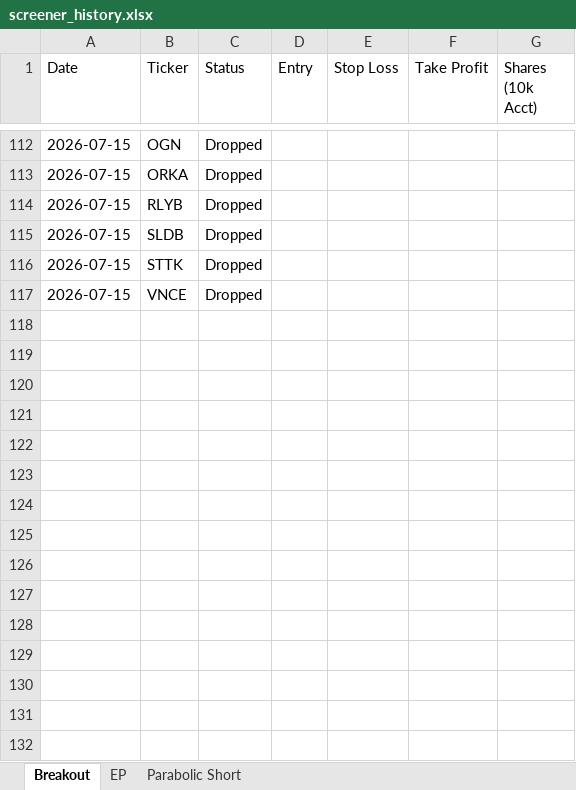
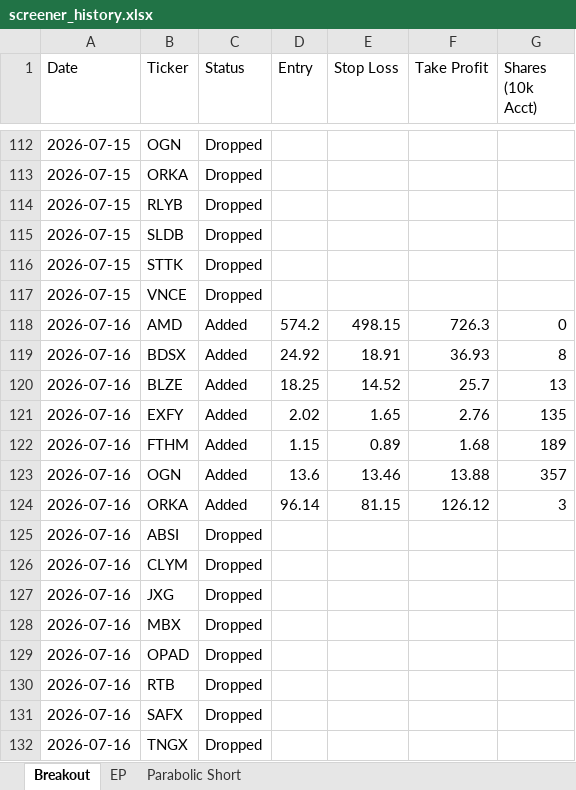
Before and after one commit to petarpanchev-lgtm/bug-free-umbrella, an Excel workbook: screener_history.xlsx, sheet Breakout, drawn as a sheet; only a part is shown, gaps mark what is left out; values as stored, in another font and other column widths than the file's, no borders; the diff names each change by its address in the sheet, - before the commit and + after, or states it on an @@ line.

```diff
--- a/screener_history.xlsx (sheet Breakout)
+++ b/screener_history.xlsx (sheet Breakout)
+row 118: 2026-07-16 | AMD | Added | 574.2 | 498.15 | 726.3 | 0
+row 119: 2026-07-16 | BDSX | Added | 24.92 | 18.91 | 36.93 | 8
+row 120: 2026-07-16 | BLZE | Added | 18.25 | 14.52 | 25.7 | 13
+row 121: 2026-07-16 | EXFY | Added | 2.02 | 1.65 | 2.76 | 135
+row 122: 2026-07-16 | FTHM | Added | 1.15 | 0.89 | 1.68 | 189
+row 123: 2026-07-16 | OGN | Added | 13.6 | 13.46 | 13.88 | 357
+row 124: 2026-07-16 | ORKA | Added | 96.14 | 81.15 | 126.12 | 3
+row 125: 2026-07-16 | ABSI | Dropped
+row 126: 2026-07-16 | CLYM | Dropped
+row 127: 2026-07-16 | JXG | Dropped
+row 128: 2026-07-16 | MBX | Dropped
+row 129: 2026-07-16 | OPAD | Dropped
+row 130: 2026-07-16 | RTB | Dropped
+row 131: 2026-07-16 | SAFX | Dropped
+row 132: 2026-07-16 | TNGX | Dropped
```
Also changed, not shown: sheet EP, sheet Parabolic Short.
